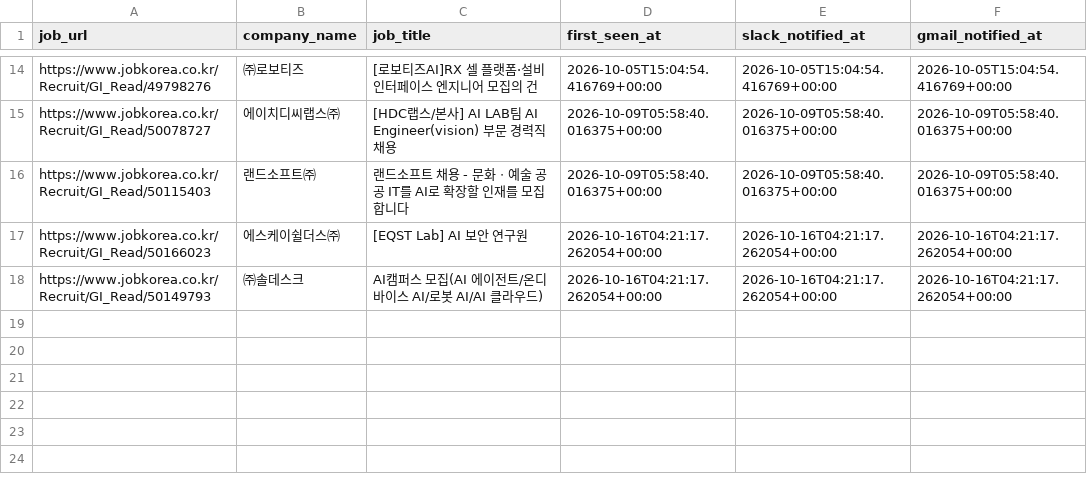
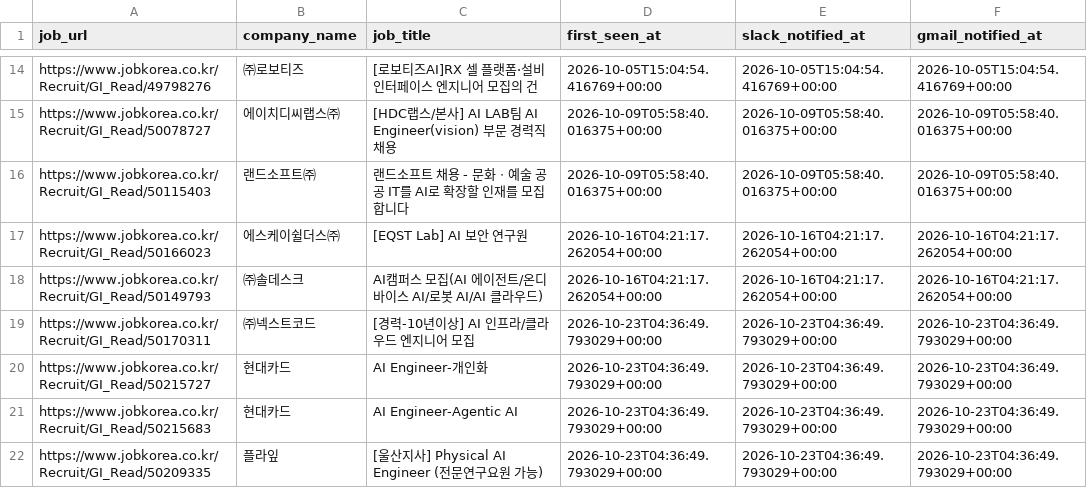
Before and after one commit to darajeong/claude-code-agent-course, a CSV file: chapter11/ai-job-agent/data/processed/history_jobkorea_ai_ax.csv, drawn as a sheet; only a part is shown, gaps mark what is left out; the diff names each change by its address in the sheet, - before the commit and + after, or states it on an @@ line.

```diff
--- a/chapter11/ai-job-agent/data/processed/history_jobkorea_ai_ax.csv
+++ b/chapter11/ai-job-agent/data/processed/history_jobkorea_ai_ax.csv
+row 19: https://www.jobkorea.co.kr/Recruit/GI_Read/50170311 | ㈜넥스트코드 | [경력-10년이상] AI 인프라/클라우드 엔지니어 모집 | 2026-10-23T04:36:49.793029+00:00 | 2026-10-23T04:36:49.793029+00:00 | 2026-10-23T04:36:49.793029+00:00
+row 20: https://www.jobkorea.co.kr/Recruit/GI_Read/50215727 | 현대카드 | AI Engineer-개인화 | 2026-10-23T04:36:49.793029+00:00 | 2026-10-23T04:36:49.793029+00:00 | 2026-10-23T04:36:49.793029+00:00
+row 21: https://www.jobkorea.co.kr/Recruit/GI_Read/50215683 | 현대카드 | AI Engineer-Agentic AI | 2026-10-23T04:36:49.793029+00:00 | 2026-10-23T04:36:49.793029+00:00 | 2026-10-23T04:36:49.793029+00:00
+row 22: https://www.jobkorea.co.kr/Recruit/GI_Read/50209335 | 플라잎 | [울산지사] Physical AI Engineer (전문연구요원 가능) | 2026-10-23T04:36:49.793029+00:00 | 2026-10-23T04:36:49.793029+00:00 | 2026-10-23T04:36:49.793029+00:00
```
